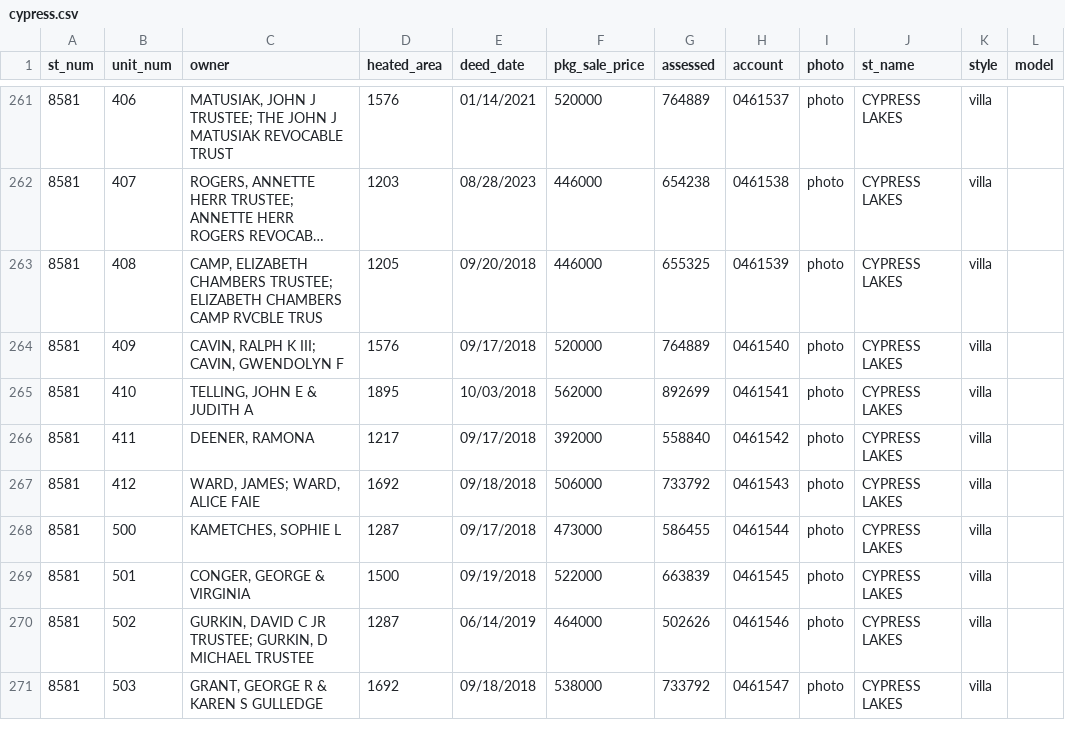
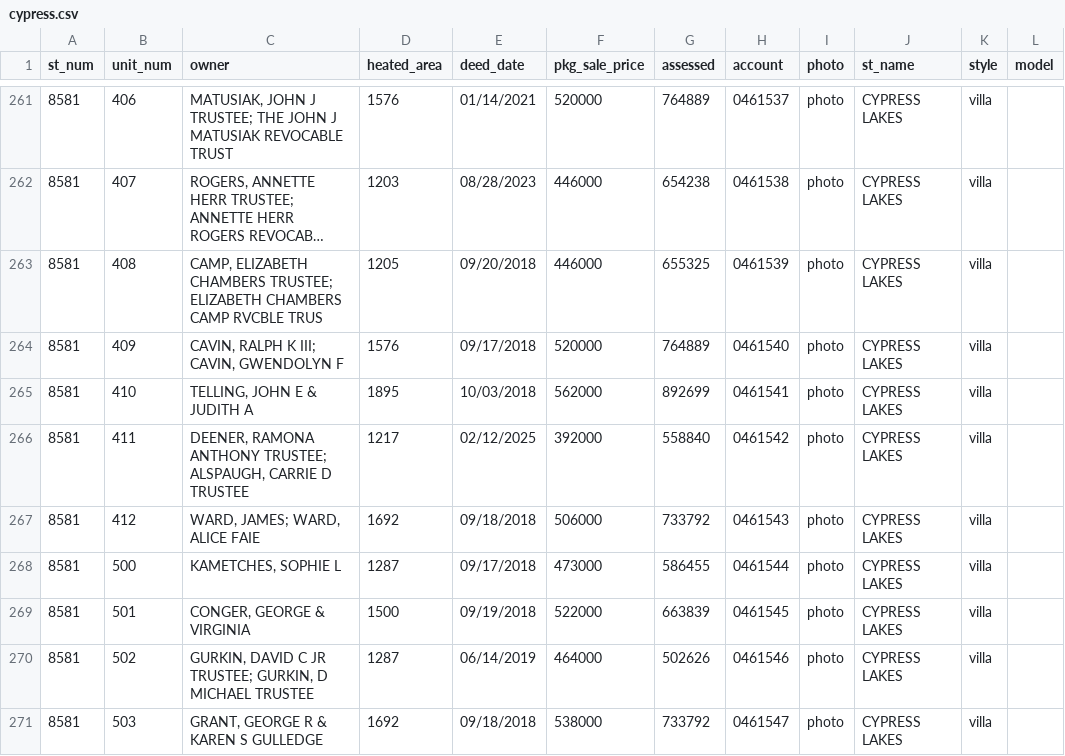
Before and after one commit to mfgering/dawson_deeds, a CSV file: reports/cypress/cypress.csv, drawn as a sheet; only a part is shown, gaps mark what is left out; long unchanged cells end in ….

```diff
--- a/reports/cypress/cypress.csv
+++ b/reports/cypress/cypress.csv
@@ -265,3 +265,3 @@
 "8581","410","TELLING, JOHN E & JUDITH A",1895,"10/03/2018",562000,892699,"0461541","photo","CYPRESS LAKES","villa",""
-"8581","411","DEENER, RAMONA",1217,"09/17/2018",392000,558840,"0461542","photo","CYPRESS LAKES","villa",""
+"8581","411","DEENER, RAMONA ANTHONY TRUSTEE; ALSPAUGH, CARRIE D TRUSTEE",1217,"02/12/2025",392000,558840,"0461542","photo","CYPRESS LAKES","villa",""
 "8581","412","WARD, JAMES; WARD, ALICE FAIE",1692,"09/18/2018",506000,733792,"0461543","photo","CYPRESS LAKES","villa",""
```
Also changed, not shown: 3 other files.
